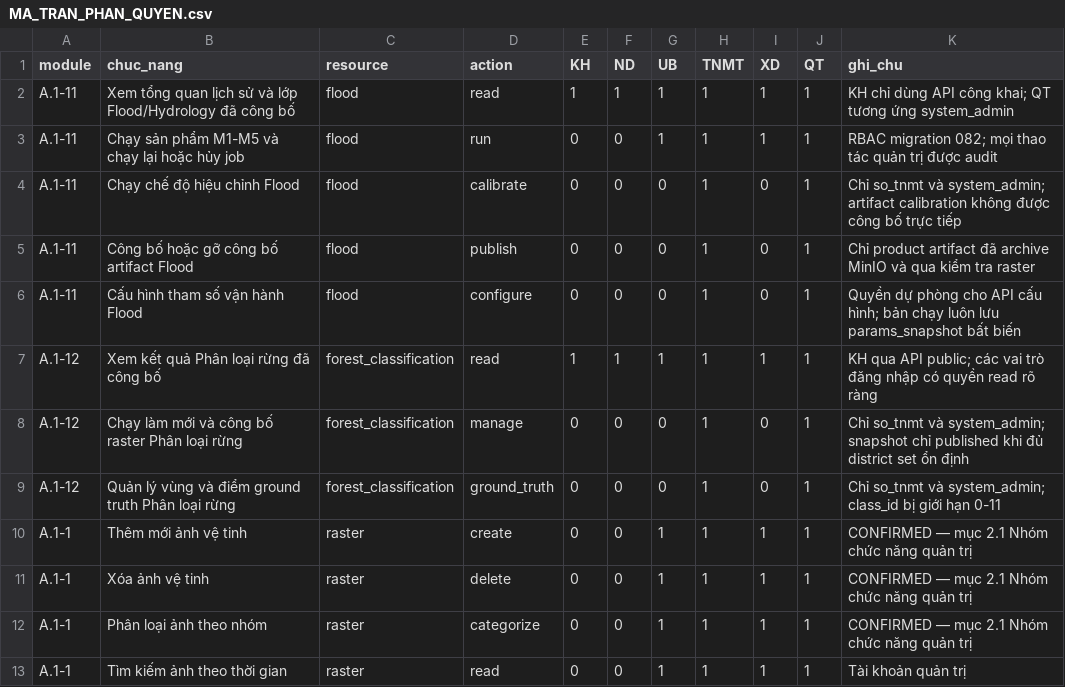
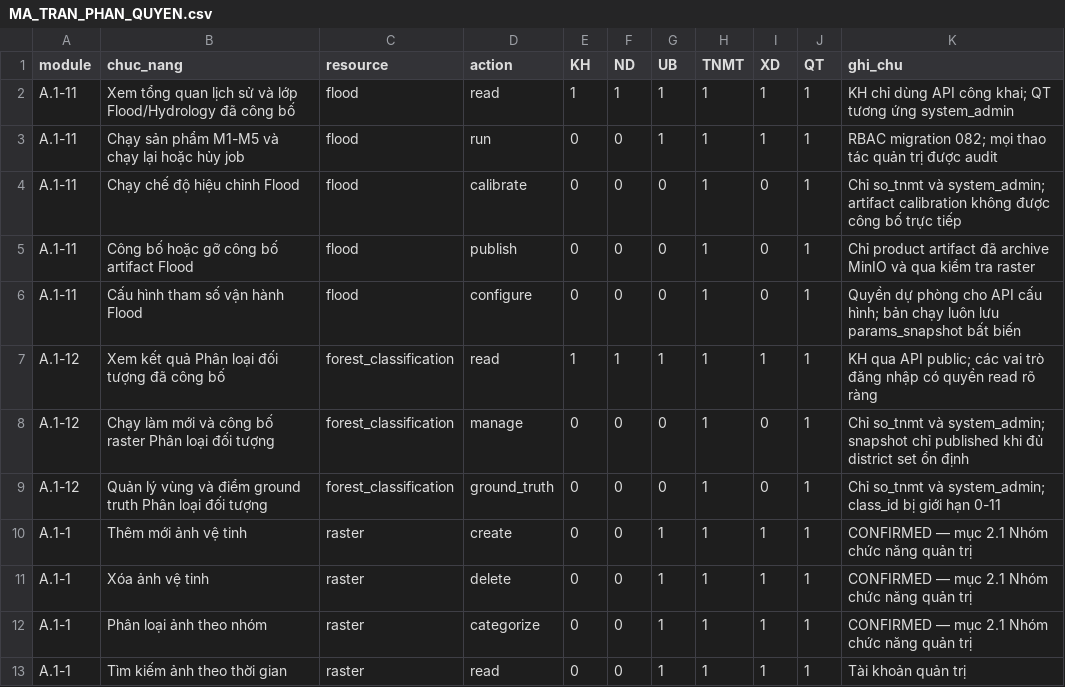
Before and after one commit to sylong2k3/server-campha, a CSV file: docs/MA_TRAN_PHAN_QUYEN.csv, drawn as a sheet; only a part is shown.

Commit message:
feat: update terminology from "Phân loại rừng" to "Phân loại đối tượng" across multiple files

```diff
--- a/docs/MA_TRAN_PHAN_QUYEN.csv
+++ b/docs/MA_TRAN_PHAN_QUYEN.csv
@@ -6,5 +6,5 @@ A.1-11,Công bố hoặc gỡ công bố artifact Flood,flood,publish,0,0,0,1,0,
 A.1-11,Cấu hình tham số vận hành Flood,flood,configure,0,0,0,1,0,1,Quyền dự phòng cho API cấu hình; bản chạy luôn lưu params_snapshot bất biến
-A.1-12,Xem kết quả Phân loại rừng đã công bố,forest_classification,read,1,1,1,1,1,1,KH qua API public; các vai trò đăng nhập có quyền read rõ ràng
-A.1-12,Chạy làm mới và công bố raster Phân loại rừng,forest_classification,manage,0,0,0,1,0,1,Chỉ so_tnmt và system_admin; snapshot chỉ published khi đủ district set ổn định
-A.1-12,Quản lý vùng và điểm ground truth Phân loại rừng,forest_classification,ground_truth,0,0,0,1,0,1,Chỉ so_tnmt và system_admin; class_id bị giới hạn 0-11
+A.1-12,Xem kết quả Phân loại đối tượng đã công bố,forest_classification,read,1,1,1,1,1,1,KH qua API public; các vai trò đăng nhập có quyền read rõ ràng
+A.1-12,Chạy làm mới và công bố raster Phân loại đối tượng,forest_classification,manage,0,0,0,1,0,1,Chỉ so_tnmt và system_admin; snapshot chỉ published khi đủ district set ổn định
+A.1-12,Quản lý vùng và điểm ground truth Phân loại đối tượng,forest_classification,ground_truth,0,0,0,1,0,1,Chỉ so_tnmt và system_admin; class_id bị giới hạn 0-11
 A.1-1,Thêm mới ảnh vệ tinh,raster,create,0,0,1,1,1,1,CONFIRMED — mục 2.1 Nhóm chức năng quản trị
```
Also changed, not shown: 12 other files.
